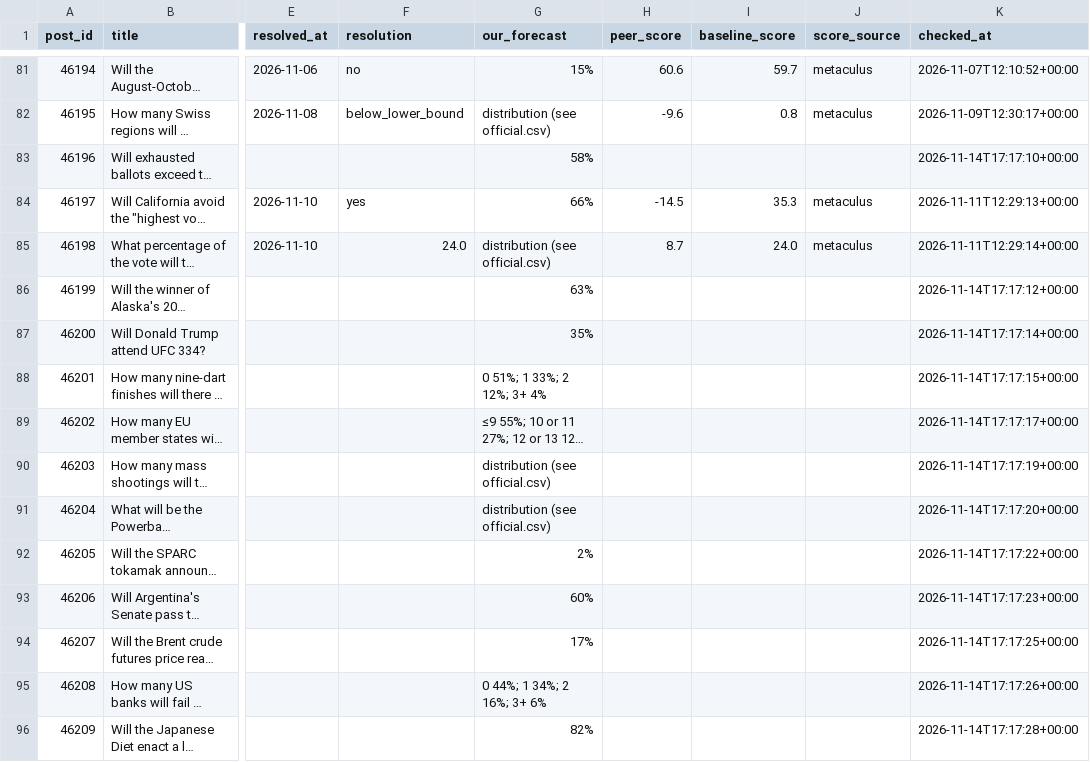
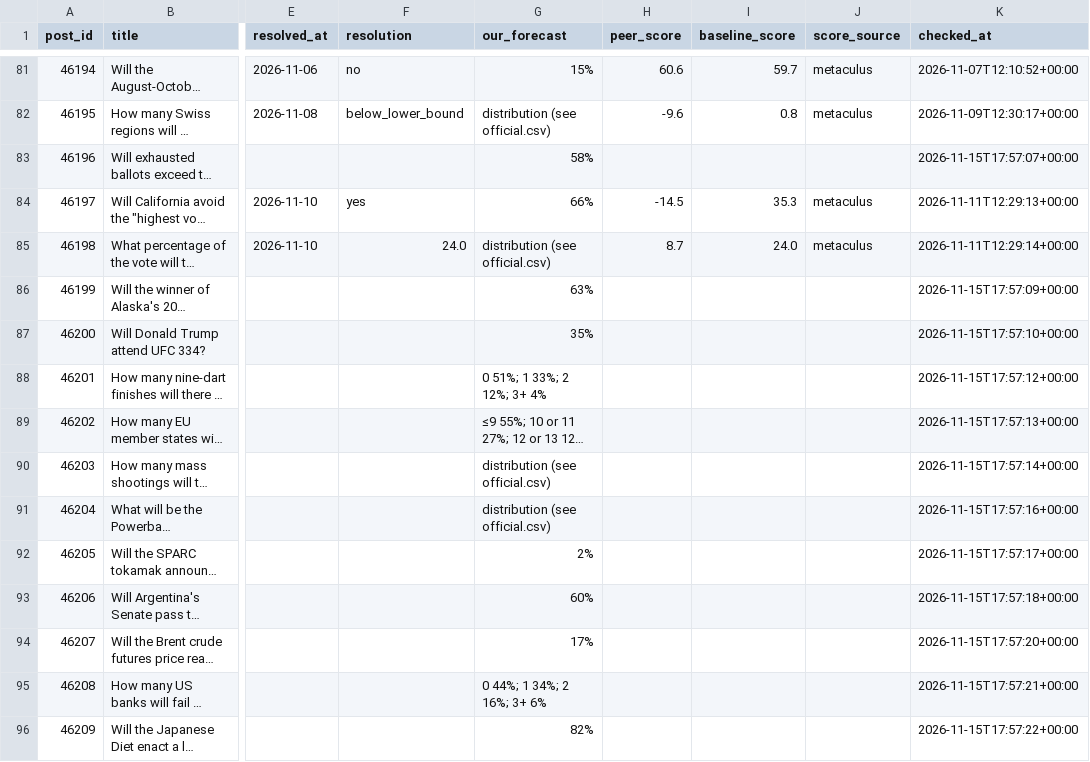
Before and after one commit to jrichardet77-dev/forecast-bot, a CSV file: data/official_scores.csv, drawn as a sheet; only a part is shown, gaps mark what is left out; long unchanged cells end in …; the diff covers the shown part only; the diff names each change by its address in the sheet, - before the commit and + after, or states it on an @@ line.

Commit message:
Official scores

```diff
--- a/data/official_scores.csv
+++ b/data/official_scores.csv
-K83 (checked_at): 2026-11-14T17:17:10+00:00
+K83 (checked_at): 2026-11-15T17:57:07+00:00
-K86 (checked_at): 2026-11-14T17:17:12+00:00
+K86 (checked_at): 2026-11-15T17:57:09+00:00
-K87 (checked_at): 2026-11-14T17:17:14+00:00
+K87 (checked_at): 2026-11-15T17:57:10+00:00
-K88 (checked_at): 2026-11-14T17:17:15+00:00
+K88 (checked_at): 2026-11-15T17:57:12+00:00
-K89 (checked_at): 2026-11-14T17:17:17+00:00
+K89 (checked_at): 2026-11-15T17:57:13+00:00
-K90 (checked_at): 2026-11-14T17:17:19+00:00
+K90 (checked_at): 2026-11-15T17:57:14+00:00
-K91 (checked_at): 2026-11-14T17:17:20+00:00
+K91 (checked_at): 2026-11-15T17:57:16+00:00
-K92 (checked_at): 2026-11-14T17:17:22+00:00
+K92 (checked_at): 2026-11-15T17:57:17+00:00
-K93 (checked_at): 2026-11-14T17:17:23+00:00
+K93 (checked_at): 2026-11-15T17:57:18+00:00
-K94 (checked_at): 2026-11-14T17:17:25+00:00
+K94 (checked_at): 2026-11-15T17:57:20+00:00
-K95 (checked_at): 2026-11-14T17:17:26+00:00
+K95 (checked_at): 2026-11-15T17:57:21+00:00
-K96 (checked_at): 2026-11-14T17:17:28+00:00
+K96 (checked_at): 2026-11-15T17:57:22+00:00
```
Also changed, not shown: 27 edited cells elsewhere in this file.
